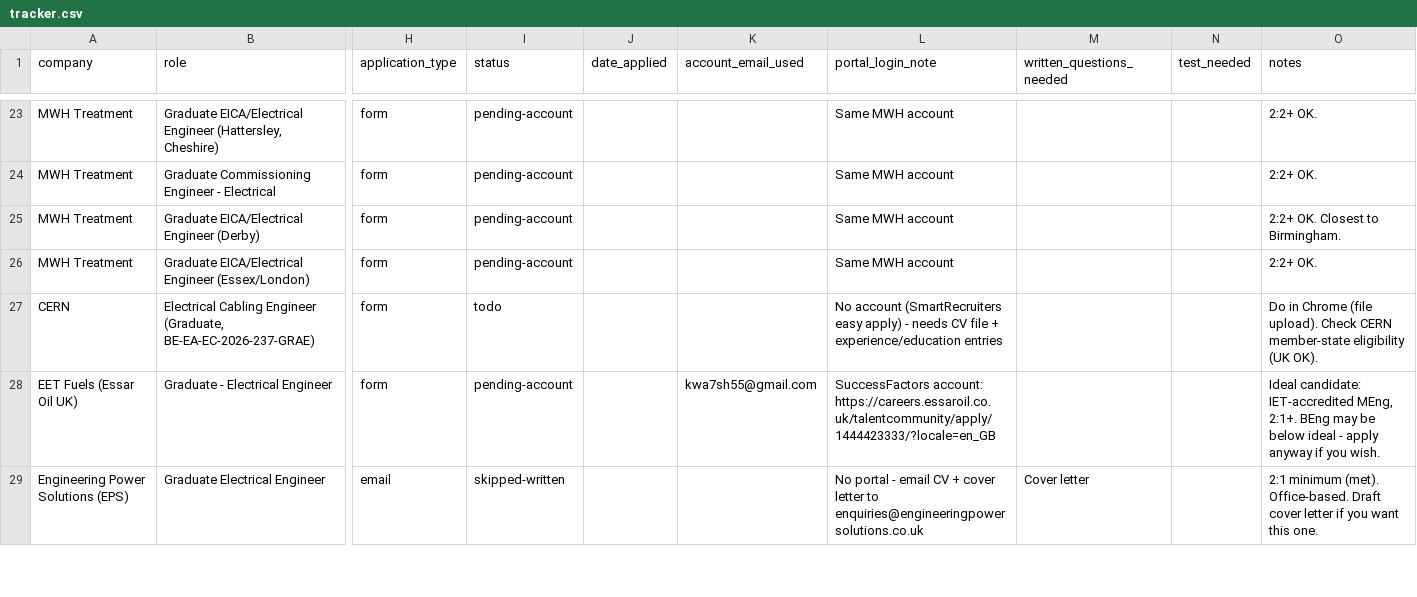
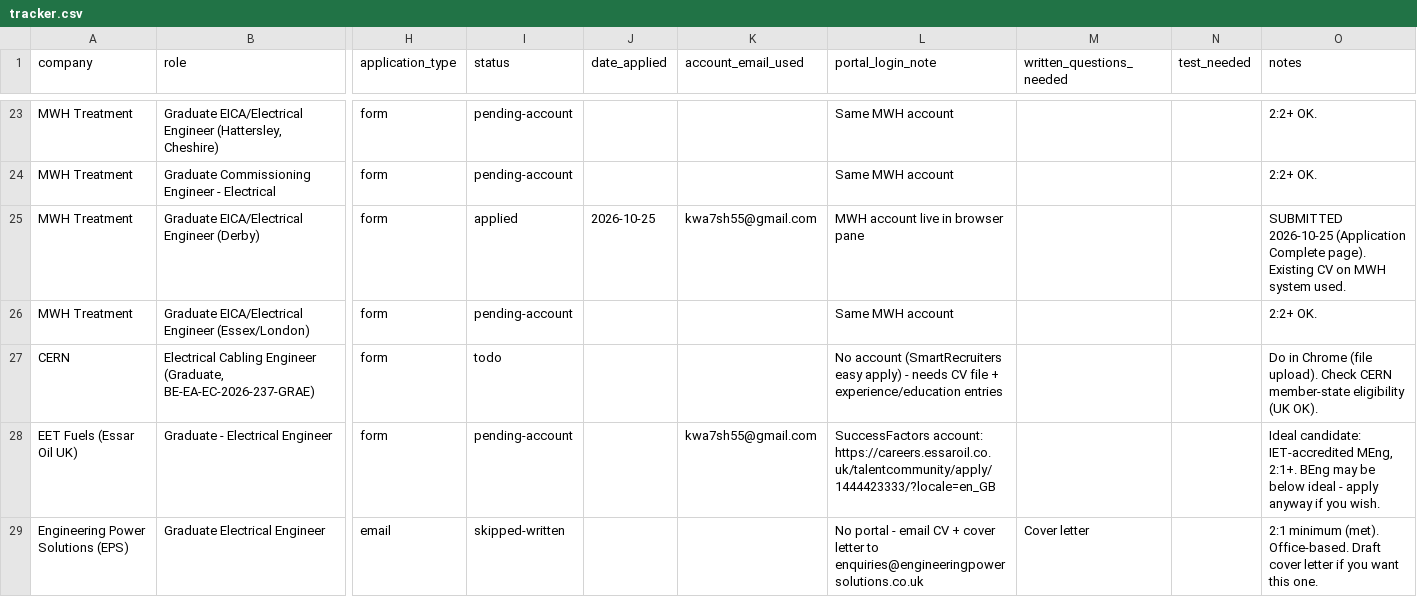
Before and after one commit to Khalid81i/myfirstrepo, a CSV file: applications/tracker.csv, drawn as a sheet; only a part is shown, gaps mark what is left out; the diff covers the shown part only; the diff names each change by its address in the sheet, - before the commit and + after, or states it on an @@ line.

```diff
--- a/applications/tracker.csv
+++ b/applications/tracker.csv
-I25 (status): pending-account
+I25 (status): applied
-J25 (date_applied): (empty)
+J25 (date_applied): 2026-10-25
-K25 (account_email_used): (empty)
+K25 (account_email_used): kwa7sh55@gmail.com
-L25 (portal_login_note): Same MWH account
+L25 (portal_login_note): MWH account live in browser pane
-O25 (notes): 2:2+ OK. Closest to Birmingham.
+O25 (notes): SUBMITTED 2026-10-25 (Application Complete page). Existing CV on MWH system used.
```
Also changed, not shown: 11 edited cells elsewhere in this file, 1 other file.
